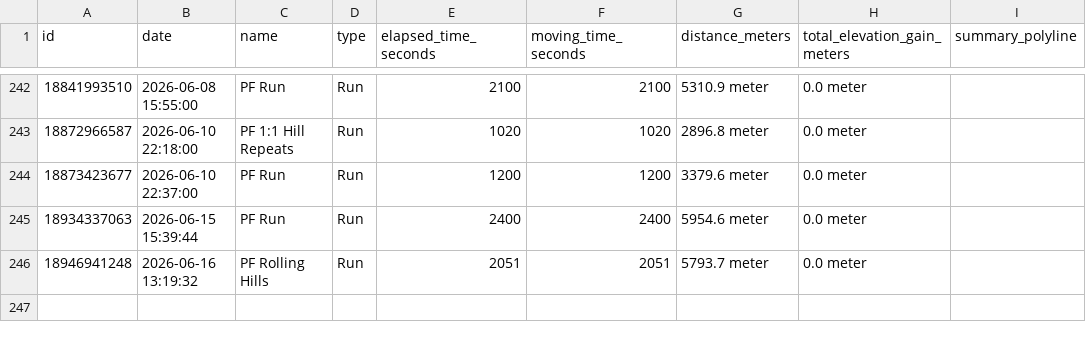
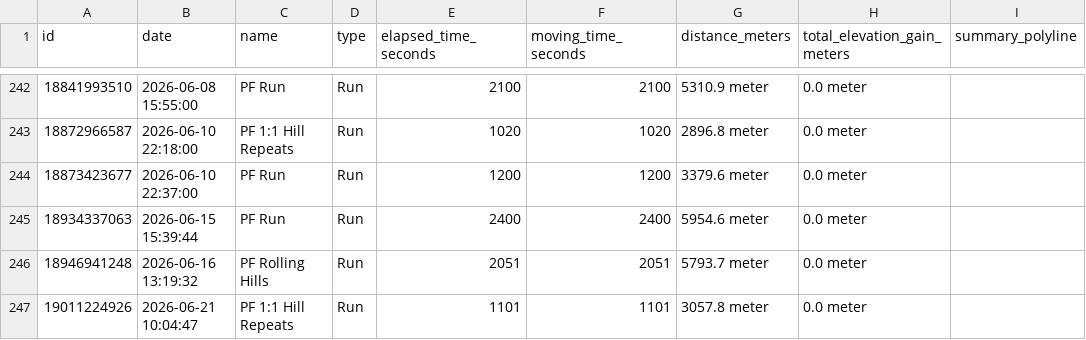
Before and after one commit to sleeepytime/strava-dashboard, a CSV file: preprocessed_strava_activities.csv, drawn as a sheet; only a part is shown, gaps mark what is left out.

```diff
--- a/preprocessed_strava_activities.csv
+++ b/preprocessed_strava_activities.csv
@@ -246 +246,2 @@ id,date,name,type,elapsed_time_seconds,moving_time_seconds,distance_meters,total
 18946941248,2026-06-16 13:19:32,PF Rolling Hills,Run,2051,2051,5793.7 meter,0.0 meter,
+19011224926,2026-06-21 10:04:47,PF 1:1 Hill  Repeats,Run,1101,1101,3057.8 meter,0.0 meter,
```
Also changed, not shown: processed_strava_activities.csv.
